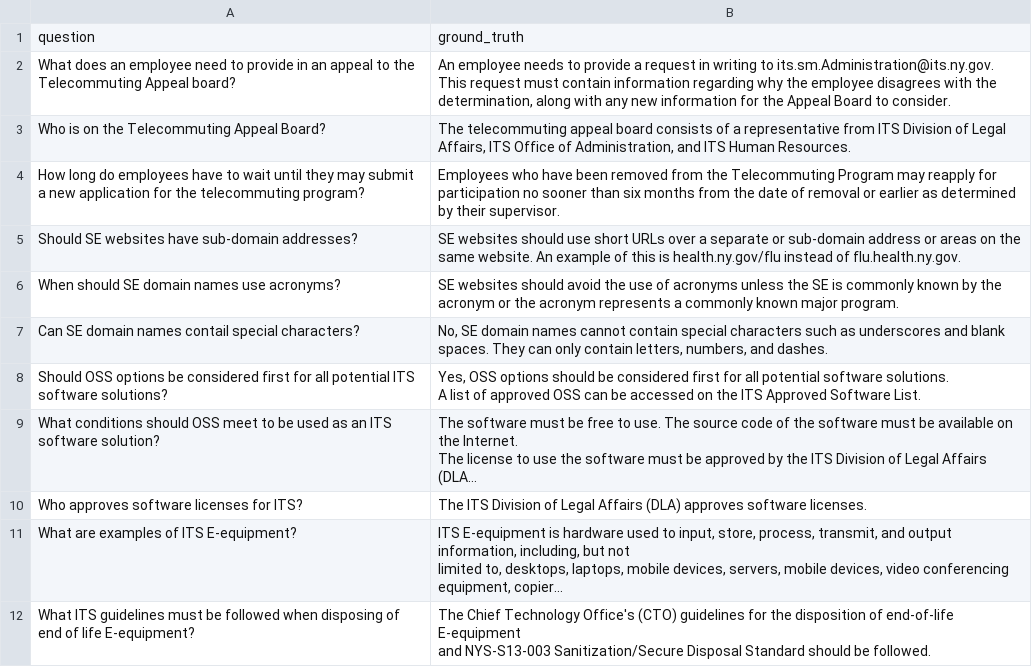
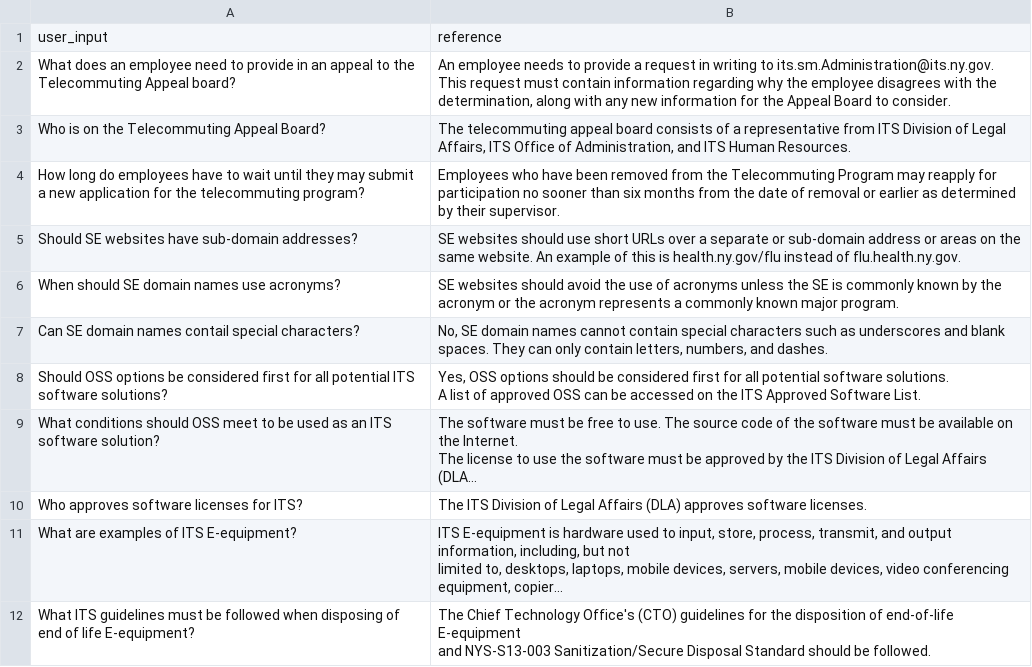
Before and after one commit to cfchase/ny-state-poc, a CSV file: eval/reference_answers/qna.csv (was eval/ground_truth/qna.csv), drawn as a sheet; long unchanged cells end in ….

```diff
--- a/eval/ground_truth/qna.csv
+++ b/eval/reference_answers/qna.csv
@@ -1,2 +1,2 @@
-question,ground_truth
+user_input,reference
 What does an employee need to provide in an appeal to the Telecommuting Appeal board?,"An employee needs to provide a request in writing to its.sm.Administration@its.ny.gov. This request must contain information regarding why the employee disagrees with the determination, along with any new information for the Appeal Board to consider."
```
Also changed, not shown: 57 other files.
